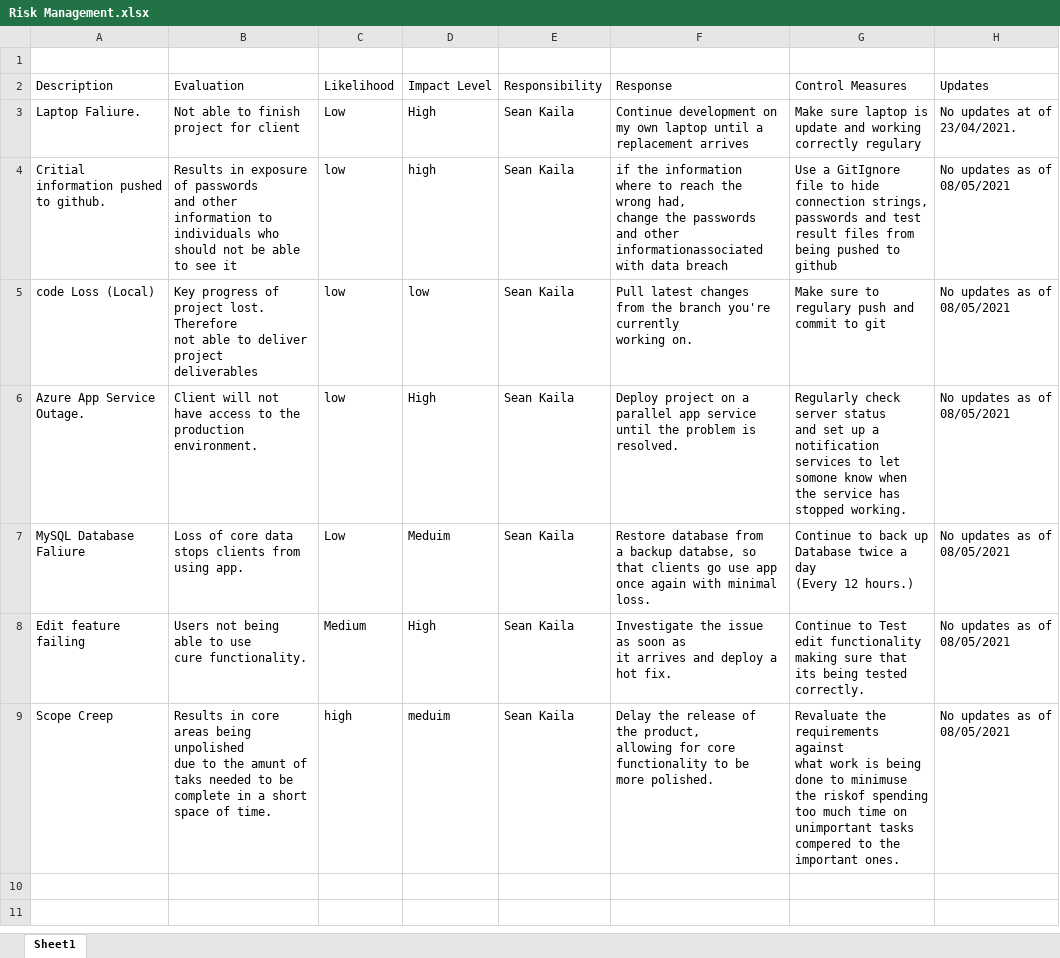
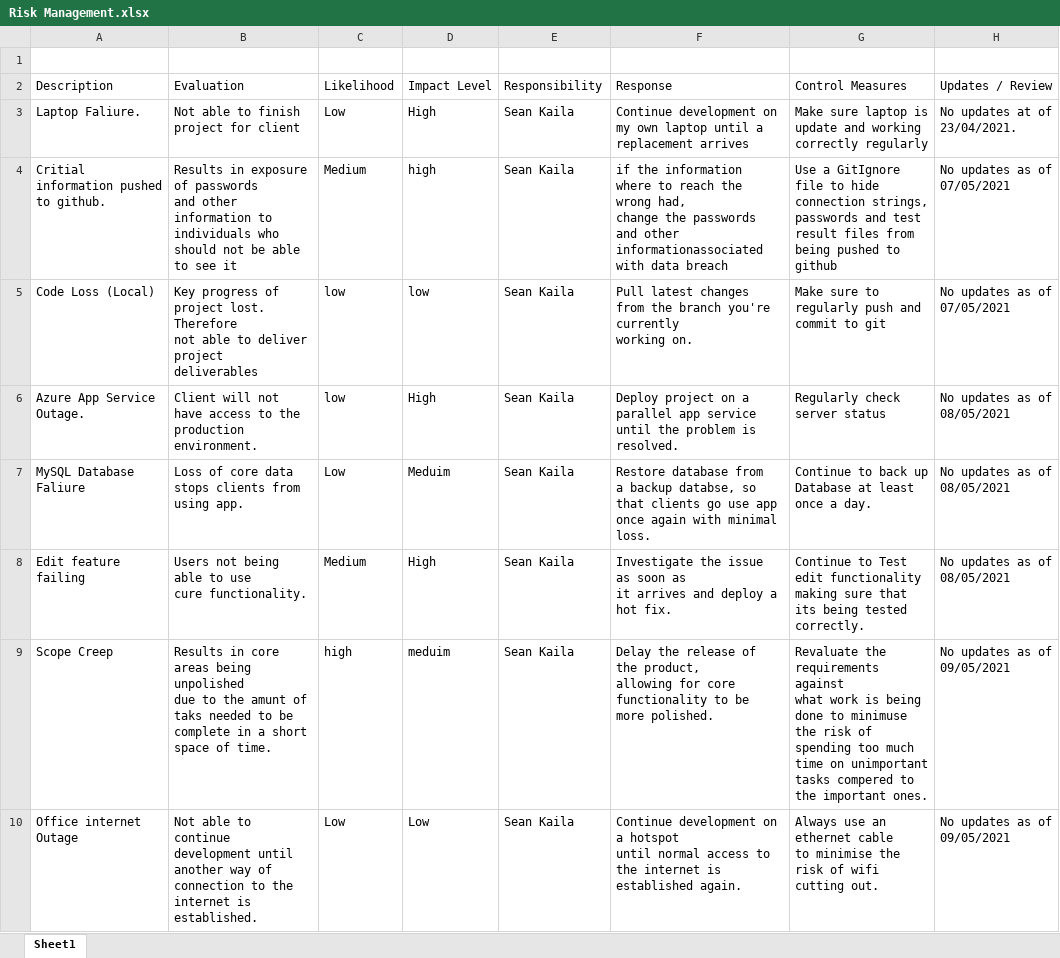
Before and after one commit to seankaila/IndividualProject1, an Excel workbook: Documentation/Risk Management.xlsx, sheet Sheet1, drawn as a sheet; values as stored, in another font and other column widths than the file's, no cell formats; charts and pictures not drawn; ↵ is a line break in a cell; the diff names each change by its address in the sheet, - before the commit and + after, or states it on an @@ line.

Commit message:
Risk management and Use case diagram

```diff
--- a/Documentation/Risk Management.xlsx (sheet Sheet1)
+++ b/Documentation/Risk Management.xlsx (sheet Sheet1)
-H2: Updates
+H2: Updates / Review
-G3 (Control Measures): …working correctly regulary
+G3 (Control Measures): …working correctly regularly
-C4 (Likelihood): low
+C4 (Likelihood): Medium
-H4:H5 (Updates / Review): No updates as of 08/05/2021
+H4:H5 (Updates / Review): No updates as of 07/05/2021
-A5 (Description): code Loss (Local)
+A5 (Description): Code Loss (Local)
-G5 (Control Measures): Make sure to regulary push and commit to git
+G5 (Control Measures): Make sure to regularly push and commit to git
-G6 (Control Measures): …server status ↵ and set up a notification services to let somone know when the service has stopped working.
+G6 (Control Measures): …server status
-G7 (Control Measures): …up Database twice a day ↵ (Every 12 hours.)
+G7 (Control Measures): …up Database at least once a day.
-G9 (Control Measures): …minimuse the riskof spending too…
+G9 (Control Measures): …minimuse the risk of spending too…
-H9 (Updates / Review): No updates as of 08/05/2021
+H9 (Updates / Review): No updates as of 09/05/2021
+row 10: Office internet Outage | Not able to continue development until ↵ another way of connection to the internet is established. | Low | Low | Sean Kaila | Continue development on a hotspot ↵ until normal access to the internet is established again. | Always use an ethernet cable ↵ to minimise the risk of wifi cutting out. | No updates as of 09/05/2021
```
Also changed, not shown: cell formats, 1 other file.
